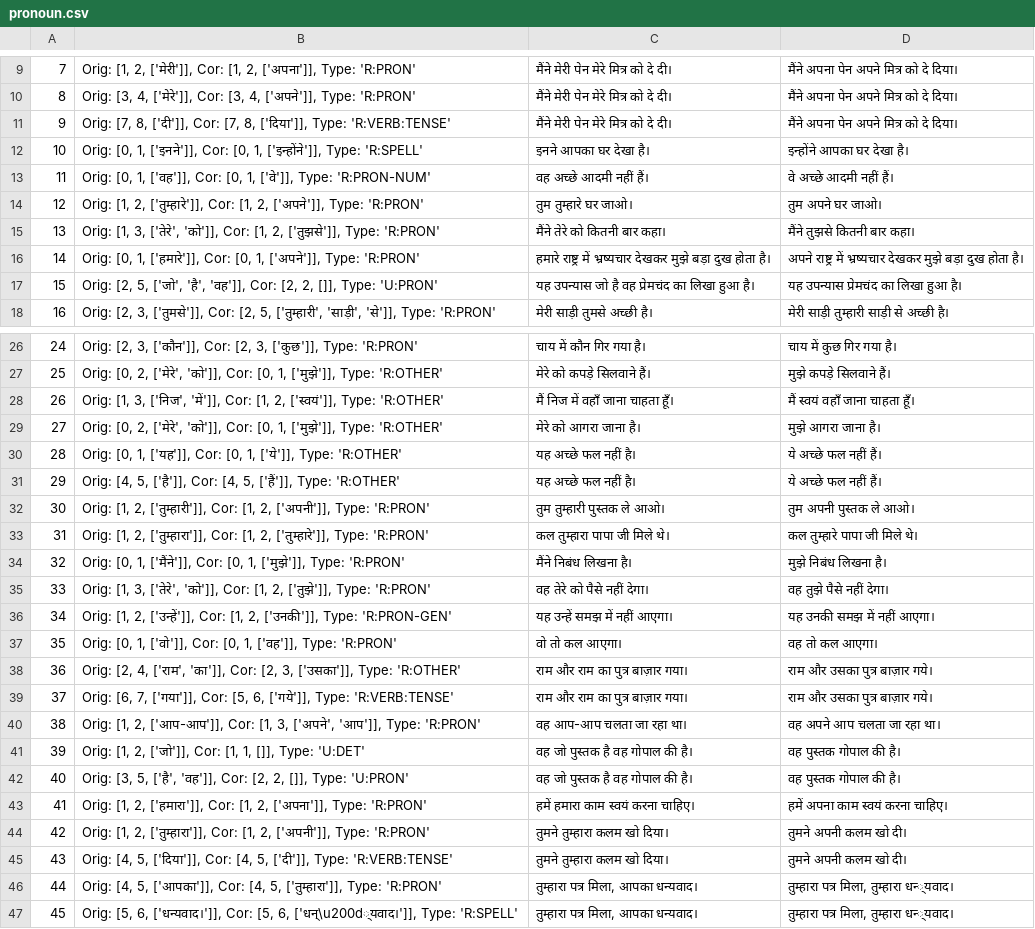
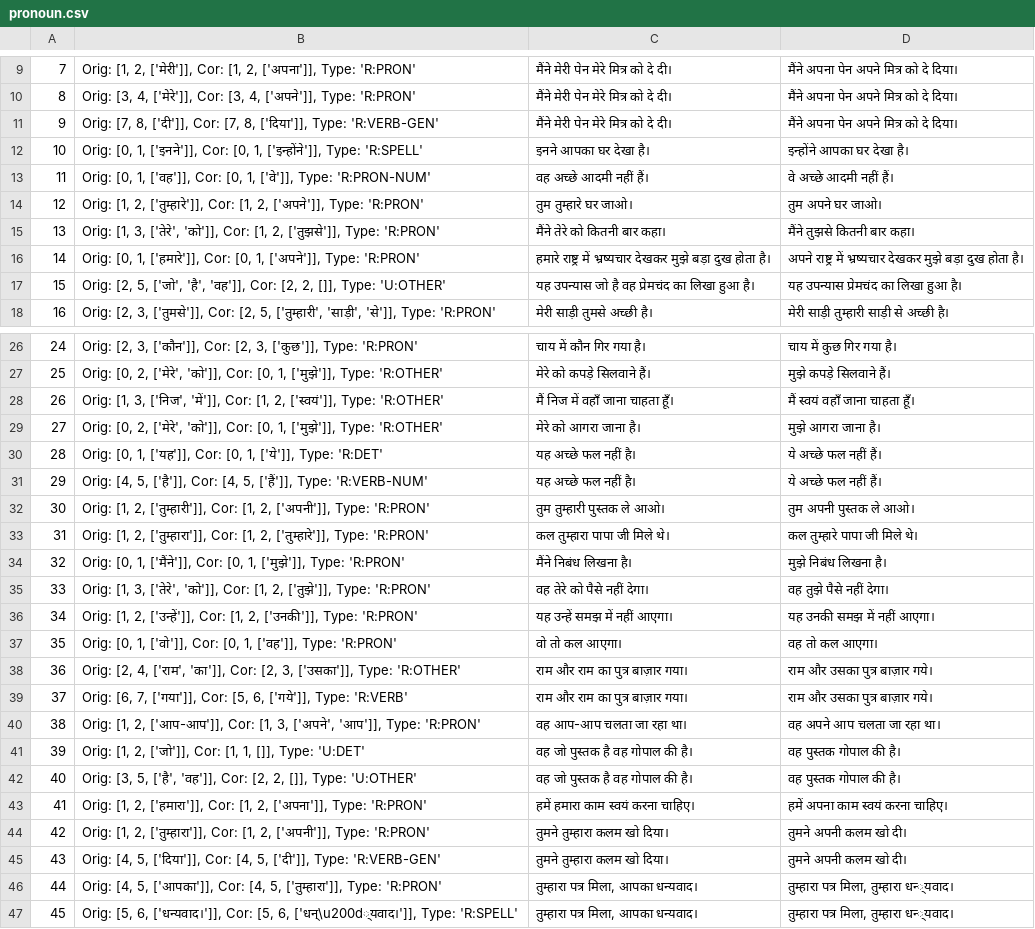
Before and after one commit to tejasoberoi27/InHerrant, a CSV file: inherrant/hi/resources/sample_edits_4/pronoun.csv, drawn as a sheet; only a part is shown, gaps mark what is left out.

```diff
--- a/inherrant/hi/resources/sample_edits_4/pronoun.csv
+++ b/inherrant/hi/resources/sample_edits_4/pronoun.csv
@@ -28,5 +28,5 @@
 "
-9,"Orig: [7, 8, ['दी']], Cor: [7, 8, ['दिया']], Type: 'R:VERB:TENSE'","मैंने मेरी पेन मेरे मित्र को दे दी।
-","मैंने अपना पेन अपने मित्र को दे दिया।
-"
+9,"Orig: [7, 8, ['दी']], Cor: [7, 8, ['दिया']], Type: 'R:VERB-GEN'","मैंने मेरी पेन मेरे मित्र को दे दी।
+","मैंने अपना पेन अपने मित्र को दे दिया।
+"
 10,"Orig: [0, 1, ['इनने']], Cor: [0, 1, ['इन्होंने']], Type: 'R:SPELL'","इनने आपका घर देखा है।
@@ -46,5 +46,5 @@
 "
-15,"Orig: [2, 5, ['जो', 'है', 'वह']], Cor: [2, 2, []], Type: 'U:PRON'","यह उपन्यास जो है वह प्रेमचंद का लिखा हुआ है।
-","यह उपन्यास प्रेमचंद का लिखा हुआ है।
-"
+15,"Orig: [2, 5, ['जो', 'है', 'वह']], Cor: [2, 2, []], Type: 'U:OTHER'","यह उपन्यास जो है वह प्रेमचंद का लिखा हुआ है।
+","यह उपन्यास प्रेमचंद का लिखा हुआ है।
+"
 16,"Orig: [2, 3, ['तुमसे']], Cor: [2, 5, ['तुम्हारी', 'साड़ी', 'से']], Type: 'R:PRON'","मेरी साड़ी तुमसे अच्छी है।
@@ -85,8 +85,8 @@
 "
-28,"Orig: [0, 1, ['यह']], Cor: [0, 1, ['ये']], Type: 'R:OTHER'","यह अच्छे फल नहीं है।
-","ये अच्छे फल नहीं हैं।
-"
-29,"Orig: [4, 5, ['है']], Cor: [4, 5, ['हैं']], Type: 'R:OTHER'","यह अच्छे फल नहीं है।
-","ये अच्छे फल नहीं हैं।
-"
+28,"Orig: [0, 1, ['यह']], Cor: [0, 1, ['ये']], Type: 'R:DET'","यह अच्छे फल नहीं है।
+","ये अच्छे फल नहीं हैं।
+"
+29,"Orig: [4, 5, ['है']], Cor: [4, 5, ['हैं']], Type: 'R:VERB-NUM'","यह अच्छे फल नहीं है।
+","ये अच्छे फल नहीं हैं।
+"
 30,"Orig: [1, 2, ['तुम्हारी']], Cor: [1, 2, ['अपनी']], Type: 'R:PRON'","तुम तुम्हारी पुस्तक ले आओ।
@@ -103,5 +103,5 @@
 "
-34,"Orig: [1, 2, ['उन्हें']], Cor: [1, 2, ['उनकी']], Type: 'R:PRON-GEN'","यह उन्हें समझ में नहीं आएगा।
-","यह उनकी समझ में नहीं आएगा।
-"
+34,"Orig: [1, 2, ['उन्हें']], Cor: [1, 2, ['उनकी']], Type: 'R:PRON'","यह उन्हें समझ में नहीं आएगा।
+","यह उनकी समझ में नहीं आएगा।
+"
 35,"Orig: [0, 1, ['वो']], Cor: [0, 1, ['वह']], Type: 'R:PRON'","वो तो कल आएगा।
@@ -112,5 +112,5 @@
 "
-37,"Orig: [6, 7, ['गया']], Cor: [5, 6, ['गये']], Type: 'R:VERB:TENSE'","राम और राम का पुत्र बाज़ार गया।
-","राम और उसका पुत्र बाज़ार गये।
-"
+37,"Orig: [6, 7, ['गया']], Cor: [5, 6, ['गये']], Type: 'R:VERB'","राम और राम का पुत्र बाज़ार गया।
+","राम और उसका पुत्र बाज़ार गये।
+"
 38,"Orig: [1, 2, ['आप-आप']], Cor: [1, 3, ['अपने', 'आप']], Type: 'R:PRON'","वह आप-आप चलता जा रहा था।
@@ -121,5 +121,5 @@
 "
-40,"Orig: [3, 5, ['है', 'वह']], Cor: [2, 2, []], Type: 'U:PRON'","वह जो पुस्तक है वह गोपाल की है।
-","वह पुस्तक गोपाल की है।
-"
+40,"Orig: [3, 5, ['है', 'वह']], Cor: [2, 2, []], Type: 'U:OTHER'","वह जो पुस्तक है वह गोपाल की है।
+","वह पुस्तक गोपाल की है।
+"
 41,"Orig: [1, 2, ['हमारा']], Cor: [1, 2, ['अपना']], Type: 'R:PRON'","हमें हमारा काम स्वयं करना चाहिए।
@@ -130,5 +130,5 @@
 "
-43,"Orig: [4, 5, ['दिया']], Cor: [4, 5, ['दी']], Type: 'R:VERB:TENSE'","तुमने तुम्हारा कलम खो दिया।
-","तुमने अपनी कलम खो दी।
-"
+43,"Orig: [4, 5, ['दिया']], Cor: [4, 5, ['दी']], Type: 'R:VERB-GEN'","तुमने तुम्हारा कलम खो दिया।
+","तुमने अपनी कलम खो दी।
+"
 44,"Orig: [4, 5, ['आपका']], Cor: [4, 5, ['तुम्हारा']], Type: 'R:PRON'","तुम्हारा पत्र मिला, आपका धन्यवाद।
```
Also changed, not shown: inherrant/hi/resources/sample_edits_4/karak.csv, inherrant/hi/resources/sample_edits_4/ling.csv, 11 other files.
